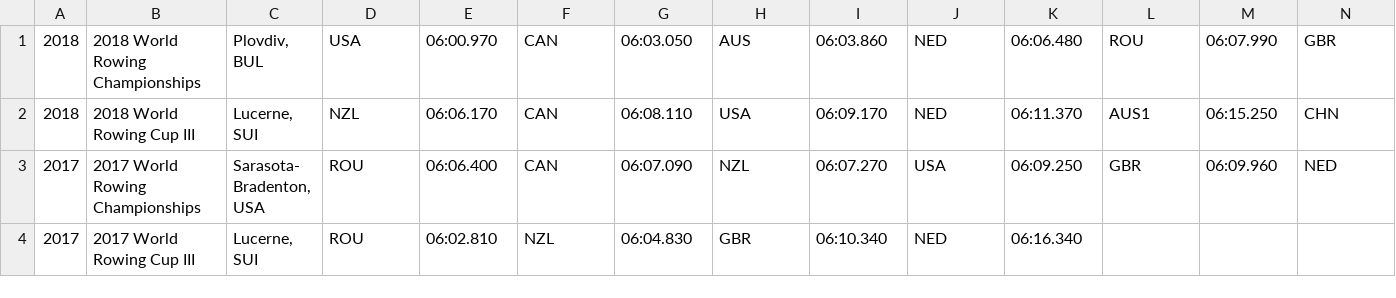
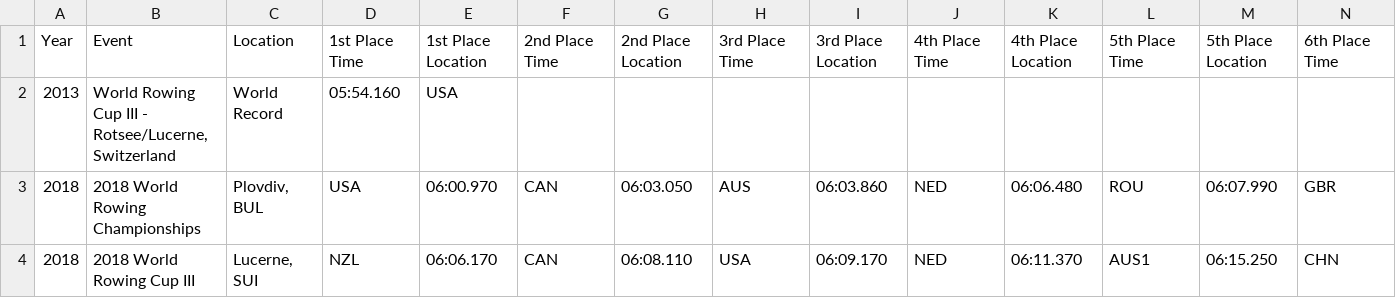
Before and after one commit to zdh5fe/WorldRowingData, a CSV file: datasets/womens-eight.csv, drawn as a sheet; only a part is shown; the shorter side is filled out with more unchanged rows; rows hold the shown columns only; the diff names each change by its address in the sheet, - before the commit and + after, or states it on an @@ line.

```diff
--- a/datasets/womens-eight.csv
+++ b/datasets/womens-eight.csv
+row 1: Year | Event | Location | 1st Place Time | 1st Place Location | 2nd Place Time | 2nd Place Location | 3rd Place Time | 3rd Place Location | 4th Place Time | 4th Place Location | 5th Place Time | 5th Place Location | 6th Place Time
+row 2: 2013 | World Rowing Cup III - Rotsee/Lucerne, Switzerland | World Record | 05:54.160 | USA
```
Also changed, not shown: datasets/lightweight-mens-pair.csv, datasets/lightweight-mens-quadruple-sculls.csv, 22 other files.
